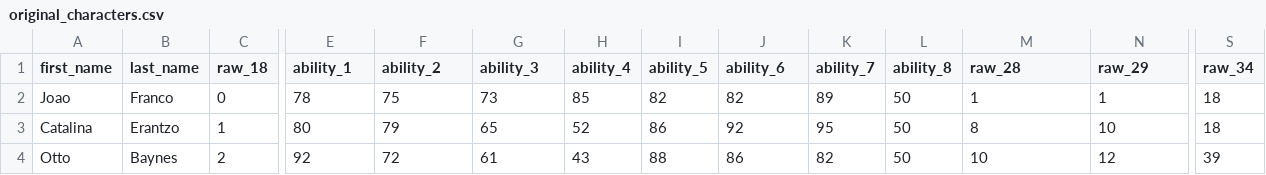
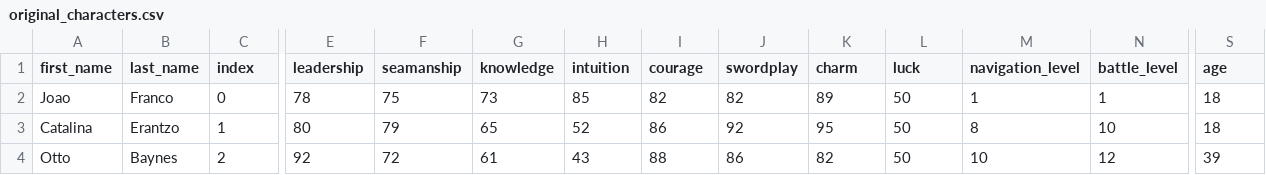
Before and after one commit to incurl/EnchantedWaters, a CSV file: assets/config/original_characters.csv, drawn as a sheet; only a part is shown, gaps mark what is left out; the diff names each change by its address in the sheet, - before the commit and + after, or states it on an @@ line.

Commit message:
feat: name the eight stats of a sailor, and write down the rest of the rules
The reference implementation carries the same character roster as this
project's import, and the numbers line up exactly, which makes the opaque
bytes of the record readable.

Joao Franco is 78/75/73/85/82/82/89/50 at navigation rank 1 and age 18;
Old Sea Hand Rocco is 75/82/84/90/93/92/70/70 at rank 30 and age 65;
Brother Enrico is 66/48/93/55/62/48/82/100 at rank 1 and age 24. Twenty
four numbers across three characters pin the order of the eight ability
bytes: leadership, seamanship, knowledge, intuition, courage, swordplay,
charm, luck. The navigation and battle ranks follow at 28 and 29 and the
age at 34.

The message table had suggested charm, skill and swordplay for the last
three abilities. It was half right: they are swordplay, charm and luck.
The spec now exports the columns under their names and
testCharacterAbilityColumnsAreTheEightStats holds the three records so the
reading cannot drift.

Joao's seamanship of 75 and rank of 1 turn out to be exactly the neutral
values the sailing model uses -- 75 is the divisor at which the seamanship
factor is 1, and rank 1 is where the skill factor is (10+1)/10. The
neutral factors are the starting character's own, not a choice.

The rest of the rules the reference establishes are written down in the
README rather than implemented: the clock (minutes from 8am on 17 May
1522, 20 minutes a world step, 40/60/80 a port action, wind re-read every
four hours, daylight 04:00 to 20:00); the fourth and fifth provisions,
lumber and shot; the shipyard rule that a hull is buildable when the
port's industry reaches its industry requirement, with eleven shipbuilding
traditions; used hulls at 85% durability and half price on a sale; the
1000 gold credit line; the secret item that is only on the shelf between
02:00 and 03:00; and the six nation allegiance vector, which makes a port
shared rather than owned.

```diff
--- a/assets/config/original_characters.csv
+++ b/assets/config/original_characters.csv
-C1: raw_18
+C1: index
-E1: ability_1
+E1: leadership
-F1: ability_2
+F1: seamanship
-G1: ability_3
+G1: knowledge
-H1: ability_4
+H1: intuition
-I1: ability_5
+I1: courage
-J1: ability_6
+J1: swordplay
-K1: ability_7
+K1: charm
-L1: ability_8
+L1: luck
-M1: raw_28
+M1: navigation_level
-N1: raw_29
+N1: battle_level
-S1: raw_34
+S1: age
```
Also changed, not shown: 4 other files.
